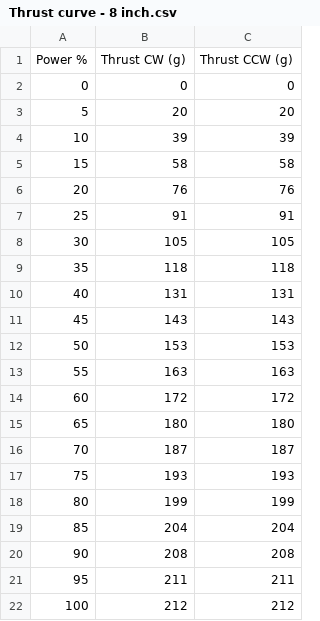
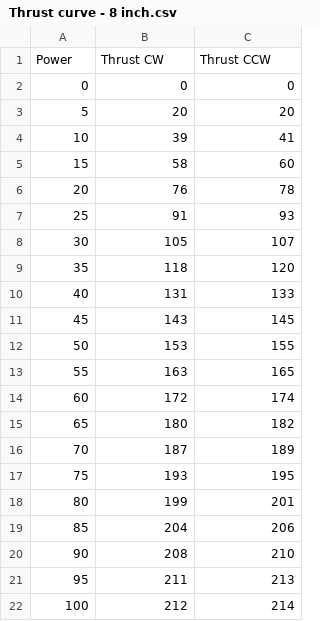
Before and after one commit to DrBumlehund/rmuast_cnt, a CSV file: Lab_4/visualization/Thrust curve - 8 inch.csv, drawn as a sheet.

Commit message:
New csv file

```diff
--- a/Lab_4/visualization/Thrust curve - 8 inch.csv
+++ b/Lab_4/visualization/Thrust curve - 8 inch.csv
@@ -1,22 +1,22 @@
-Power %,Thrust CW (g),Thrust CCW (g)
+Power,Thrust CW,Thrust CCW
 0,0,0
 5,20,20
-10,39,39
-15,58,58
-20,76,76
-25,91,91
-30,105,105
-35,118,118
-40,131,131
-45,143,143
-50,153,153
-55,163,163
-60,172,172
-65,180,180
-70,187,187
-75,193,193
-80,199,199
-85,204,204
-90,208,208
-95,211,211
-100,212,212
+10,39,41
+15,58,60
+20,76,78
+25,91,93
+30,105,107
+35,118,120
+40,131,133
+45,143,145
+50,153,155
+55,163,165
+60,172,174
+65,180,182
+70,187,189
+75,193,195
+80,199,201
+85,204,206
+90,208,210
+95,211,213
+100,212,214
```
